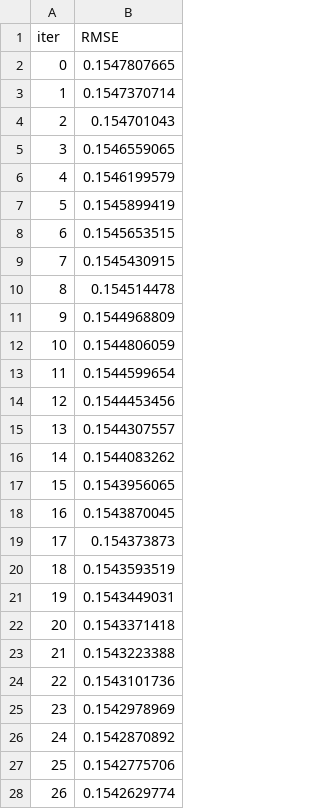
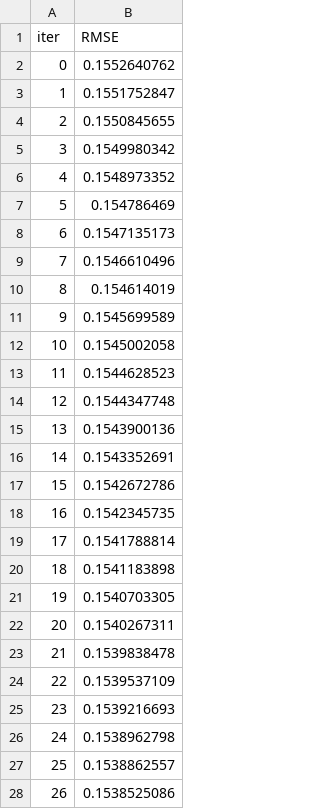
Before and after one commit to maemiliarv/DataMiningProyectoFinal, a TSV file: notebooks/catboost_info/learn_error.tsv, drawn as a sheet; only a part is shown; the diff covers the shown part only.

```diff
--- a/notebooks/catboost_info/learn_error.tsv
+++ b/notebooks/catboost_info/learn_error.tsv
@@ -1,28 +1,28 @@
 iter	RMSE
-0	0.1547807665
-1	0.1547370714
-2	0.154701043
-3	0.1546559065
-4	0.1546199579
-5	0.1545899419
-6	0.1545653515
-7	0.1545430915
-8	0.154514478
-9	0.1544968809
-10	0.1544806059
-11	0.1544599654
-12	0.1544453456
-13	0.1544307557
-14	0.1544083262
-15	0.1543956065
-16	0.1543870045
-17	0.154373873
-18	0.1543593519
-19	0.1543449031
-20	0.1543371418
-21	0.1543223388
-22	0.1543101736
-23	0.1542978969
-24	0.1542870892
-25	0.1542775706
-26	0.1542629774
+0	0.1552640762
+1	0.1551752847
+2	0.1550845655
+3	0.1549980342
+4	0.1548973352
+5	0.154786469
+6	0.1547135173
+7	0.1546610496
+8	0.154614019
+9	0.1545699589
+10	0.1545002058
+11	0.1544628523
+12	0.1544347748
+13	0.1543900136
+14	0.1543352691
+15	0.1542672786
+16	0.1542345735
+17	0.1541788814
+18	0.1541183898
+19	0.1540703305
+20	0.1540267311
+21	0.1539838478
+22	0.1539537109
+23	0.1539216693
+24	0.1538962798
+25	0.1538862557
+26	0.1538525086
```
Also changed, not shown: 73 edited cells elsewhere in this file, notebooks/catboost_info/time_left.tsv, 41 other files.
